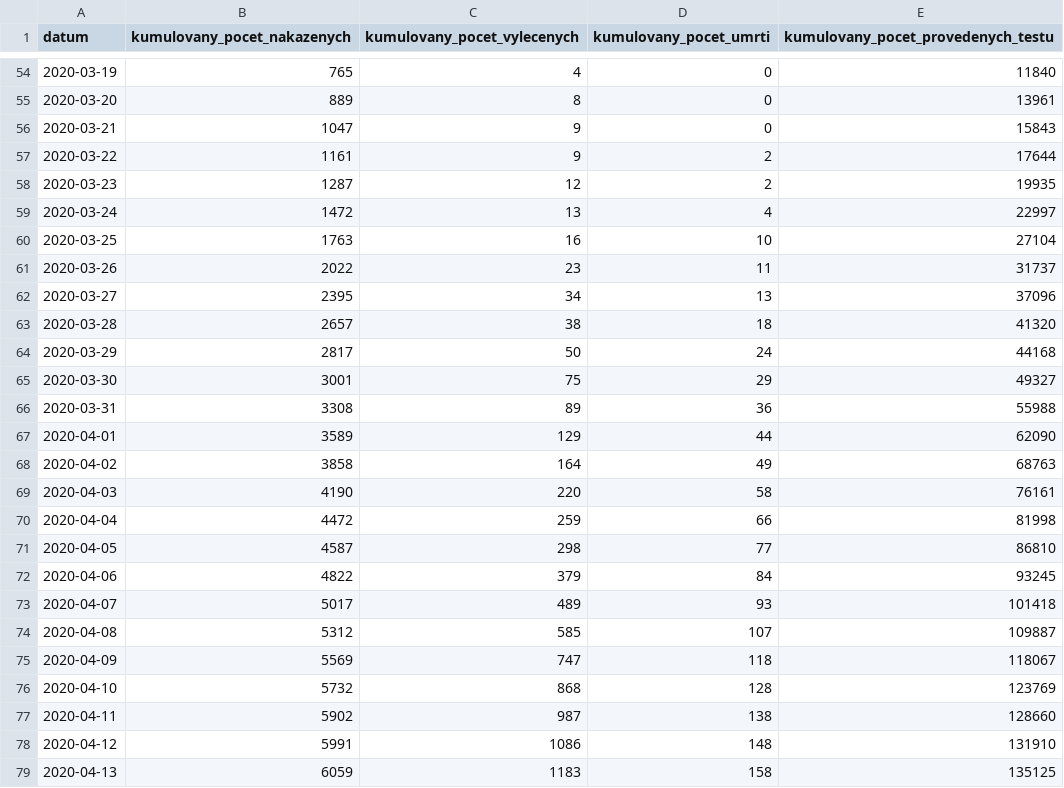
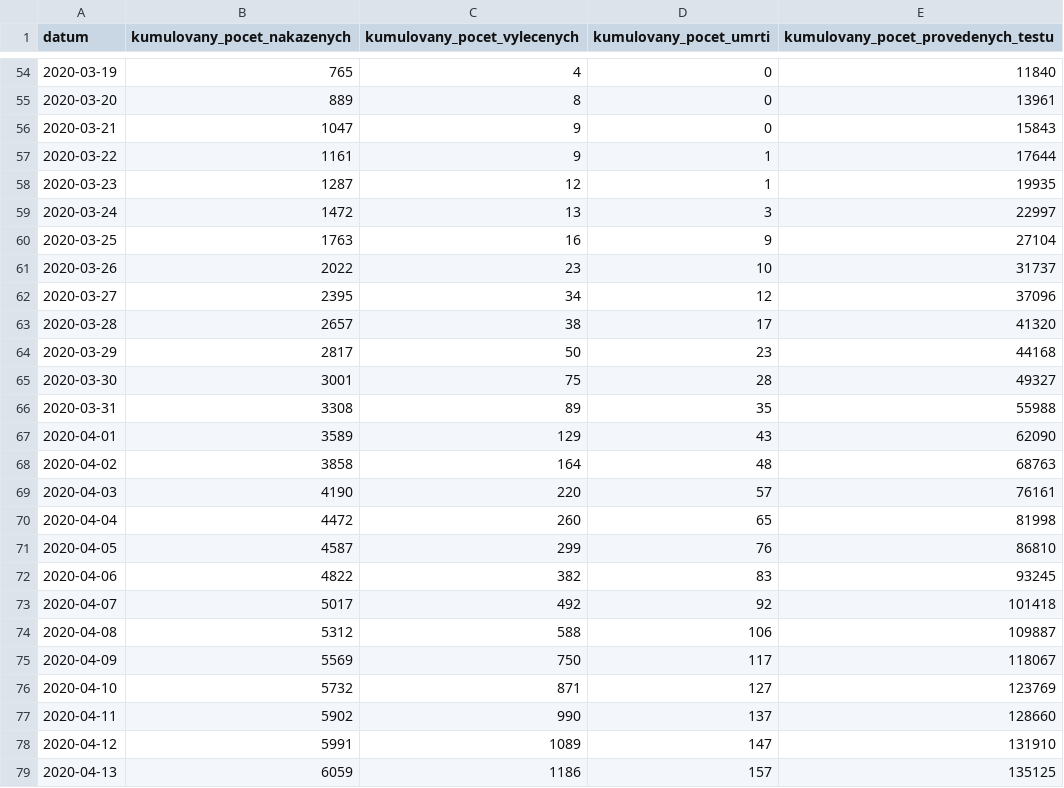
Before and after one commit to ondrejtichy07/covid19-Czechia, a CSV file: data/nakazeni.csv, drawn as a sheet; only a part is shown, gaps mark what is left out; the diff covers the shown part only.

```diff
--- a/data/nakazeni.csv
+++ b/data/nakazeni.csv
@@ -56,24 +56,24 @@
 2020-03-21,1047,9,0,15843
-2020-03-22,1161,9,2,17644
-2020-03-23,1287,12,2,19935
-2020-03-24,1472,13,4,22997
-2020-03-25,1763,16,10,27104
-2020-03-26,2022,23,11,31737
-2020-03-27,2395,34,13,37096
-2020-03-28,2657,38,18,41320
-2020-03-29,2817,50,24,44168
-2020-03-30,3001,75,29,49327
-2020-03-31,3308,89,36,55988
-2020-04-01,3589,129,44,62090
-2020-04-02,3858,164,49,68763
-2020-04-03,4190,220,58,76161
-2020-04-04,4472,259,66,81998
-2020-04-05,4587,298,77,86810
-2020-04-06,4822,379,84,93245
-2020-04-07,5017,489,93,101418
-2020-04-08,5312,585,107,109887
-2020-04-09,5569,747,118,118067
-2020-04-10,5732,868,128,123769
-2020-04-11,5902,987,138,128660
-2020-04-12,5991,1086,148,131910
-2020-04-13,6059,1183,158,135125
+2020-03-22,1161,9,1,17644
+2020-03-23,1287,12,1,19935
+2020-03-24,1472,13,3,22997
+2020-03-25,1763,16,9,27104
+2020-03-26,2022,23,10,31737
+2020-03-27,2395,34,12,37096
+2020-03-28,2657,38,17,41320
+2020-03-29,2817,50,23,44168
+2020-03-30,3001,75,28,49327
+2020-03-31,3308,89,35,55988
+2020-04-01,3589,129,43,62090
+2020-04-02,3858,164,48,68763
+2020-04-03,4190,220,57,76161
+2020-04-04,4472,260,65,81998
+2020-04-05,4587,299,76,86810
+2020-04-06,4822,382,83,93245
+2020-04-07,5017,492,92,101418
+2020-04-08,5312,588,106,109887
+2020-04-09,5569,750,117,118067
+2020-04-10,5732,871,127,123769
+2020-04-11,5902,990,137,128660
+2020-04-12,5991,1089,147,131910
+2020-04-13,6059,1186,157,135125
```
Also changed, not shown: 1 added row and 92 edited cells elsewhere in this file, data/osoby.csv, data/testy.csv, 2 other files.
